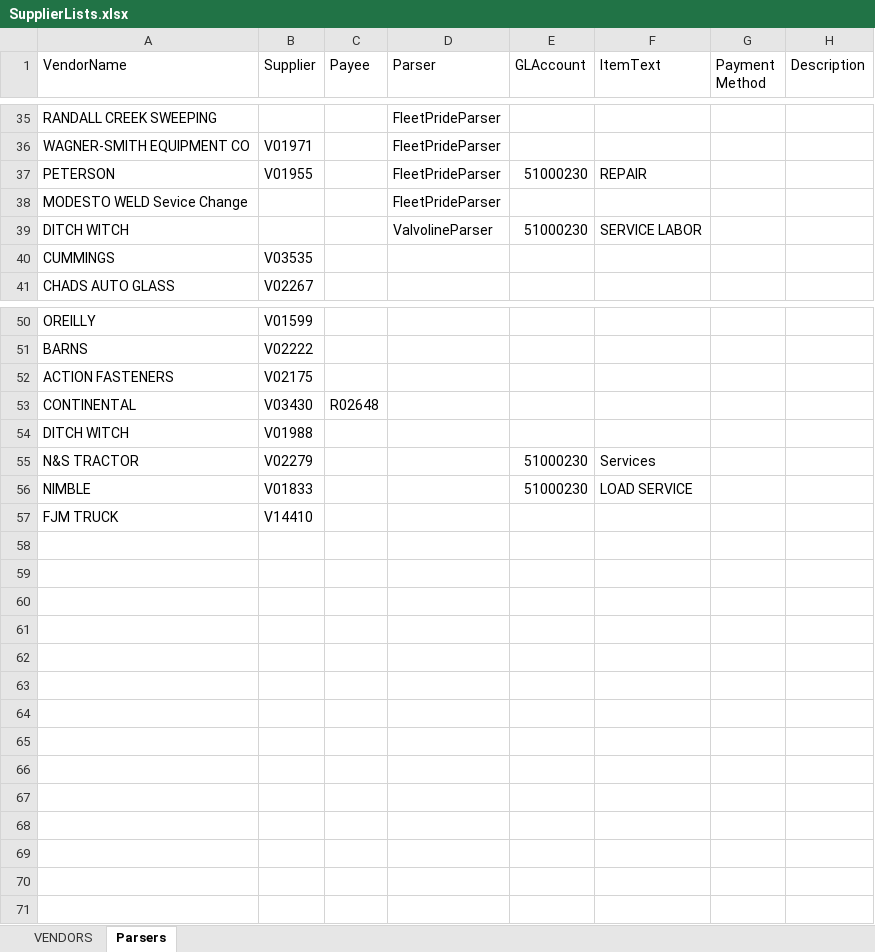
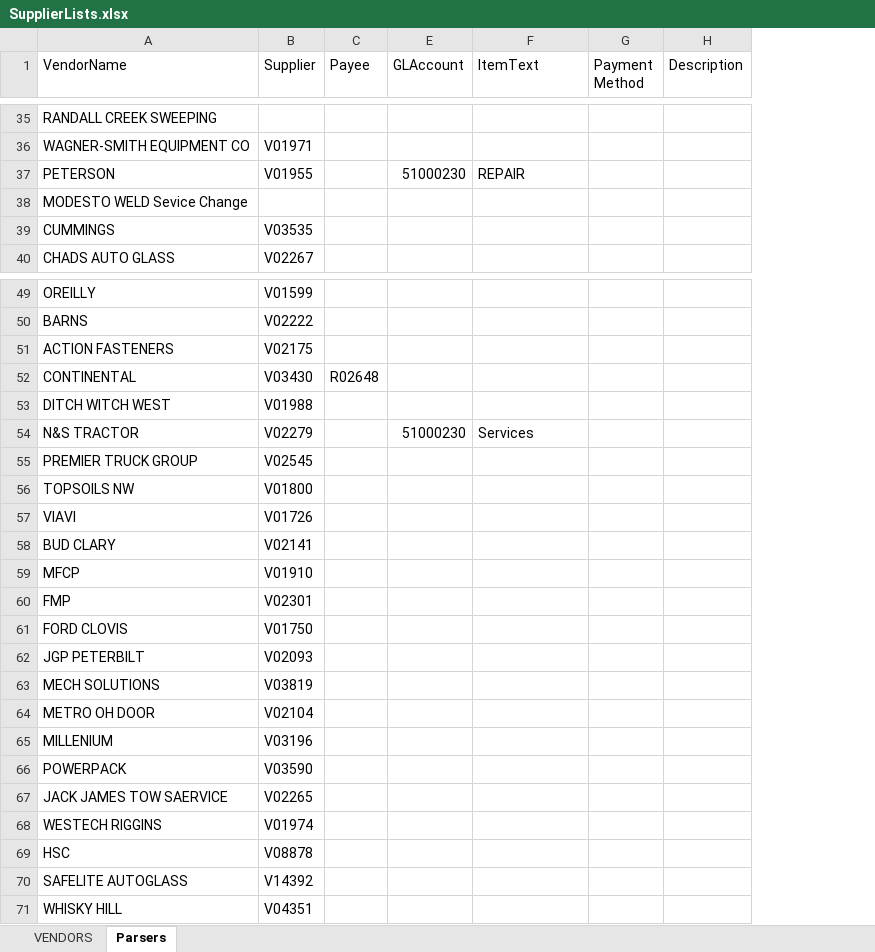
Before and after one commit to rgzhang9700/INVOICES, an Excel workbook: SupplierLists.xlsx, sheet Parsers, drawn as a sheet; only a part is shown, gaps mark what is left out; values as stored, in another font and other column widths than the file's, no borders; removed rows and columns are numbered as before the commit, all else as after; the diff names each change by its address in the sheet, - before the commit and + after, or states it on an @@ line.

```diff
--- a/SupplierLists.xlsx (sheet Parsers)
+++ b/SupplierLists.xlsx (sheet Parsers)
@@ column D (Parser) hidden, rows 35-38: all FleetPrideParser @@
-row 39: DITCH WITCH |  |  | ValvolineParser | 51000230 | SERVICE LABOR
-A53 (VendorName): DITCH WITCH
+A53 (VendorName): DITCH WITCH WEST
-row 56: NIMBLE | V01833 |  |  | 51000230 | LOAD SERVICE
-row 57: FJM TRUCK | V14410
+row 55: PREMIER TRUCK GROUP | V02545
+row 56: TOPSOILS NW | V01800
+row 57: VIAVI | V01726
+row 58: BUD CLARY | V02141
+row 59: MFCP | V01910
+row 60: FMP | V02301
+row 61: FORD CLOVIS | V01750
+row 62: JGP PETERBILT | V02093
+row 63: MECH SOLUTIONS | V03819
+row 64: METRO OH DOOR | V02104
+row 65: MILLENIUM | V03196
+row 66: POWERPACK | V03590
+row 67: JACK JAMES TOW SAERVICE | V02265
+row 68: WESTECH RIGGINS | V01974
+row 69: HSC | V08878
+row 70: SAFELITE AUTOGLASS | V14392
+row 71: WHISKY HILL | V04351
```
Also changed, not shown: sheet VENDORS.
